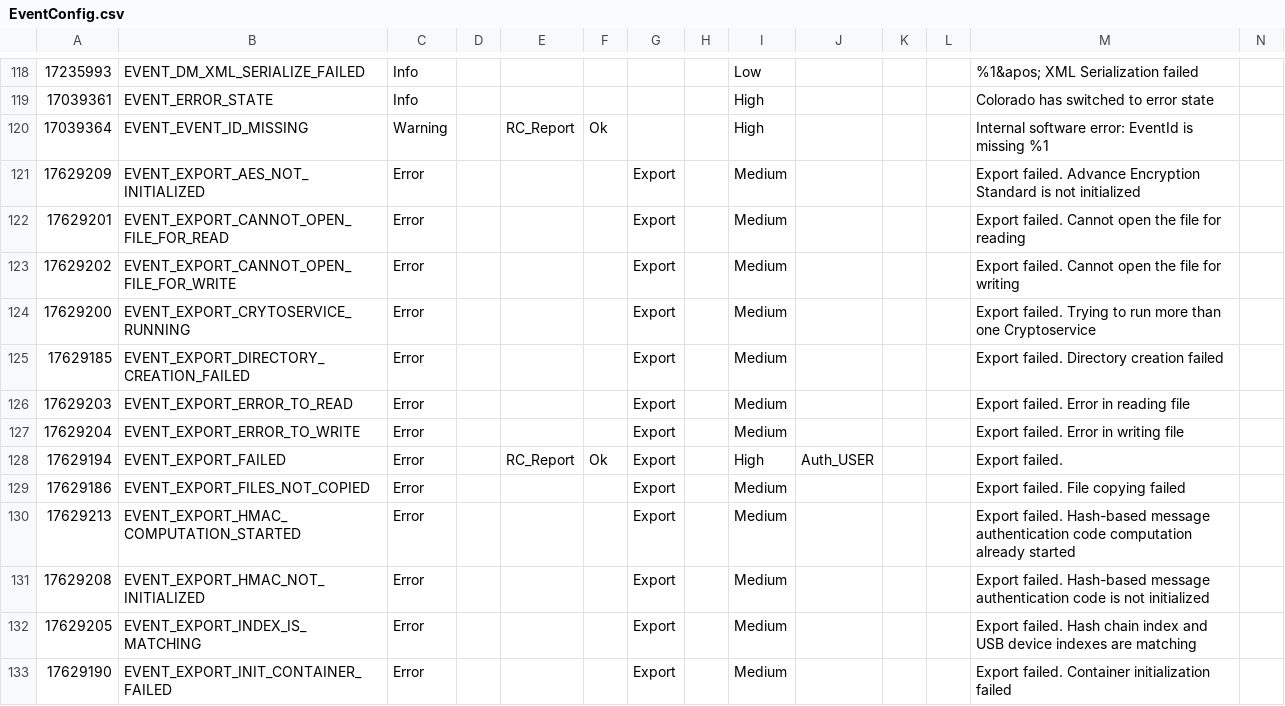
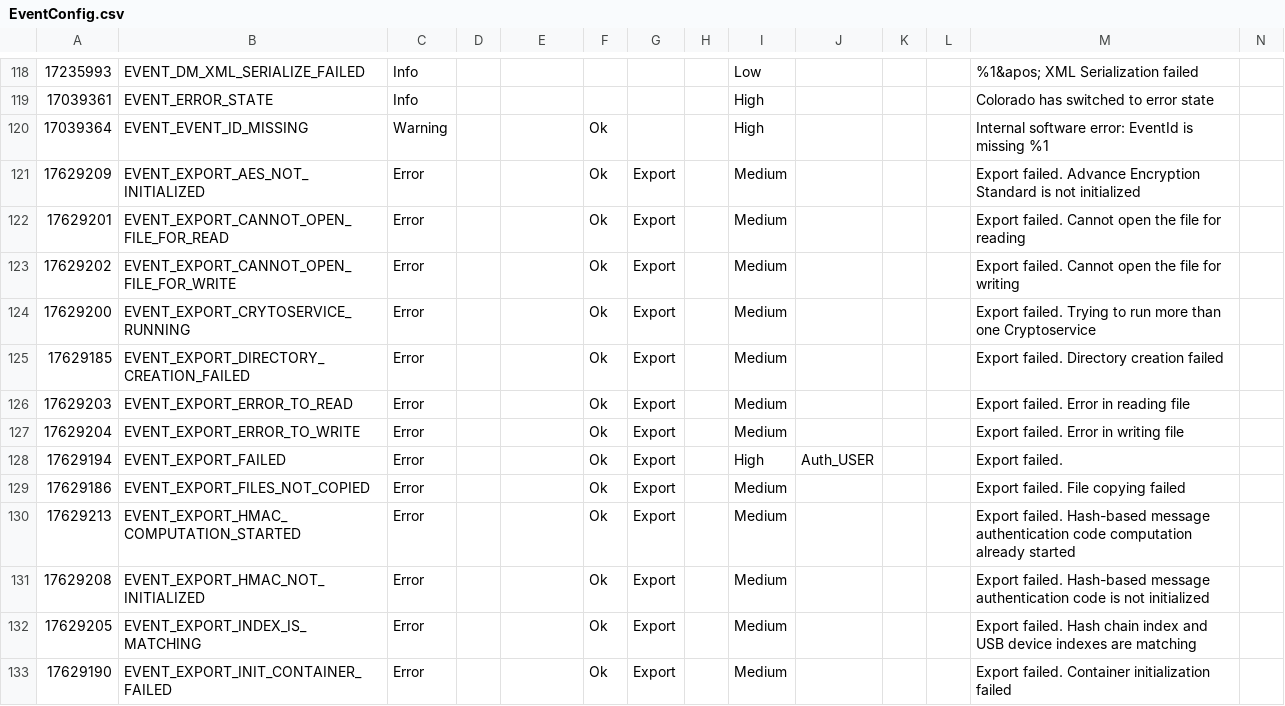
Before and after one commit to Liyezhong/Master, a CSV file: HimalayaMain/Master/Components/Main/Build/Settings/EventConfig.csv, drawn as a sheet; only a part is shown, gaps mark what is left out; the diff covers the shown part only.

```diff
--- a/HimalayaMain/Master/Components/Main/Build/Settings/EventConfig.csv
+++ b/HimalayaMain/Master/Components/Main/Build/Settings/EventConfig.csv
@@ -119,15 +119,15 @@
 17039361,EVENT_ERROR_STATE,Info,,,,,,High,,,,"Colorado has switched to error state",
-17039364,EVENT_EVENT_ID_MISSING,Warning,,RC_Report,Ok,,,High,,,,"Internal software error: EventId is missing %1",
-17629209,EVENT_EXPORT_AES_NOT_INITIALIZED,Error,,,,Export,,Medium,,,,"Export failed. Advance Encryption Standard is not initialized",
-17629201,EVENT_EXPORT_CANNOT_OPEN_FILE_FOR_READ,Error,,,,Export,,Medium,,,,"Export failed. Cannot open the file for reading",
-17629202,EVENT_EXPORT_CANNOT_OPEN_FILE_FOR_WRITE,Error,,,,Export,,Medium,,,,"Export failed. Cannot open the file for writing",
-17629200,EVENT_EXPORT_CRYTOSERVICE_RUNNING,Error,,,,Export,,Medium,,,,"Export failed. Trying to run more than one Cryptoservice",
-17629185,EVENT_EXPORT_DIRECTORY_CREATION_FAILED,Error,,,,Export,,Medium,,,,"Export failed. Directory creation failed",
-17629203,EVENT_EXPORT_ERROR_TO_READ,Error,,,,Export,,Medium,,,,"Export failed. Error in reading file",
-17629204,EVENT_EXPORT_ERROR_TO_WRITE,Error,,,,Export,,Medium,,,,"Export failed. Error in writing file",
-17629194,EVENT_EXPORT_FAILED,Error,,RC_Report,Ok,Export,,High,Auth_USER,,,"Export failed.",
-17629186,EVENT_EXPORT_FILES_NOT_COPIED,Error,,,,Export,,Medium,,,,"Export failed. File copying failed",
-17629213,EVENT_EXPORT_HMAC_COMPUTATION_STARTED,Error,,,,Export,,Medium,,,,"Export failed. Hash-based message authentication code computation already started",
-17629208,EVENT_EXPORT_HMAC_NOT_INITIALIZED,Error,,,,Export,,Medium,,,,"Export failed. Hash-based message authentication code is not initialized",
-17629205,EVENT_EXPORT_INDEX_IS_MATCHING,Error,,,,Export,,Medium,,,,"Export failed. Hash chain index and USB device indexes are matching",
-17629190,EVENT_EXPORT_INIT_CONTAINER_FAILED,Error,,,,Export,,Medium,,,,"Export failed. Container initialization failed",
+17039364,EVENT_EVENT_ID_MISSING,Warning,,,Ok,,,High,,,,"Internal software error: EventId is missing %1",
+17629209,EVENT_EXPORT_AES_NOT_INITIALIZED,Error,,,Ok,Export,,Medium,,,,"Export failed. Advance Encryption Standard is not initialized",
+17629201,EVENT_EXPORT_CANNOT_OPEN_FILE_FOR_READ,Error,,,Ok,Export,,Medium,,,,"Export failed. Cannot open the file for reading",
+17629202,EVENT_EXPORT_CANNOT_OPEN_FILE_FOR_WRITE,Error,,,Ok,Export,,Medium,,,,"Export failed. Cannot open the file for writing",
+17629200,EVENT_EXPORT_CRYTOSERVICE_RUNNING,Error,,,Ok,Export,,Medium,,,,"Export failed. Trying to run more than one Cryptoservice",
+17629185,EVENT_EXPORT_DIRECTORY_CREATION_FAILED,Error,,,Ok,Export,,Medium,,,,"Export failed. Directory creation failed",
+17629203,EVENT_EXPORT_ERROR_TO_READ,Error,,,Ok,Export,,Medium,,,,"Export failed. Error in reading file",
+17629204,EVENT_EXPORT_ERROR_TO_WRITE,Error,,,Ok,Export,,Medium,,,,"Export failed. Error in writing file",
+17629194,EVENT_EXPORT_FAILED,Error,,,Ok,Export,,High,Auth_USER,,,"Export failed.",
+17629186,EVENT_EXPORT_FILES_NOT_COPIED,Error,,,Ok,Export,,Medium,,,,"Export failed. File copying failed",
+17629213,EVENT_EXPORT_HMAC_COMPUTATION_STARTED,Error,,,Ok,Export,,Medium,,,,"Export failed. Hash-based message authentication code computation already started",
+17629208,EVENT_EXPORT_HMAC_NOT_INITIALIZED,Error,,,Ok,Export,,Medium,,,,"Export failed. Hash-based message authentication code is not initialized",
+17629205,EVENT_EXPORT_INDEX_IS_MATCHING,Error,,,Ok,Export,,Medium,,,,"Export failed. Hash chain index and USB device indexes are matching",
+17629190,EVENT_EXPORT_INIT_CONTAINER_FAILED,Error,,,Ok,Export,,Medium,,,,"Export failed. Container initialization failed",
```
Also changed, not shown: 73 edited cells elsewhere in this file, 1 other file.
